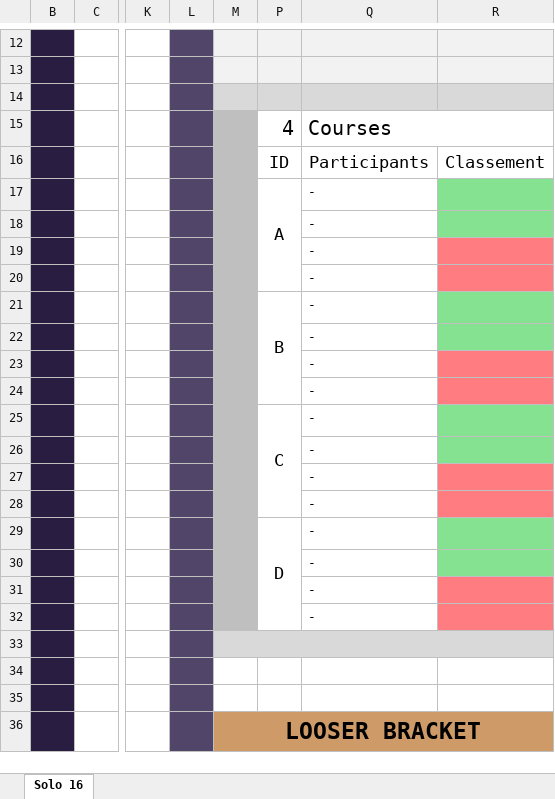
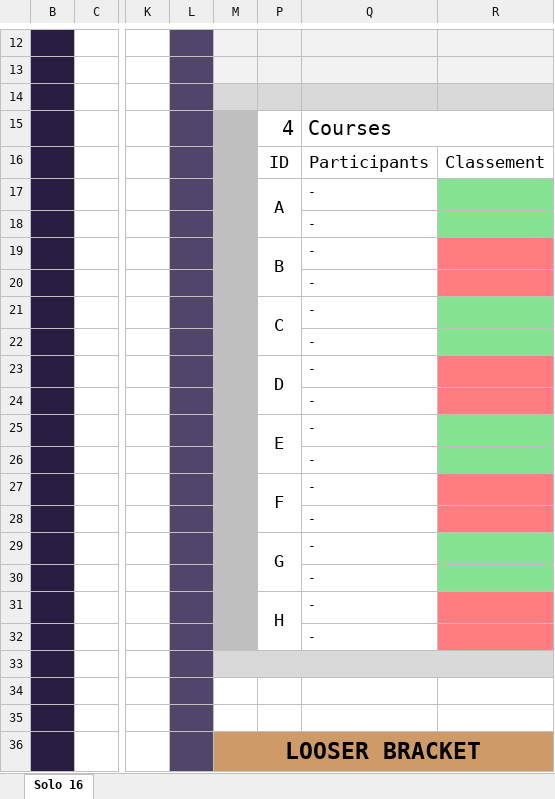
Before and after one commit to Game-N-Chill/GamenChillApp, an Excel workbook: resources/template/rififi_bracket_solo_16.xlsx, sheet Solo 16, drawn as a sheet; only a part is shown, gaps mark what is left out; values as stored, in another font and other column widths than the file's, no borders; conditional formats not drawn; the diff names each change by its address in the sheet, - before the commit and + after, or states it on an @@ line.

Commit message:
[ADD] - Duo Top 8 generation from challonge website | [FIX] - Solo/Duo for Top 8 architecture

```diff
--- a/resources/template/rififi_bracket_solo_16.xlsx (sheet Solo 16)
+++ b/resources/template/rififi_bracket_solo_16.xlsx (sheet Solo 16)
-P17:P20 merged
+P17:P18 merged
-P19: (empty)
+P19: B
+P19:P20 merged
-P21: B
+P21: C
-P21:P24 merged
+P21:P22 merged
-P23: (empty)
+P23: D
+P23:P24 merged
-P25: C
+P25: E
-P25:P28 merged
+P25:P26 merged
-P27: (empty)
+P27: F
+P27:P28 merged
-P29: D
+P29: G
-P29:P32 merged
+P29:P30 merged
-P31: (empty)
+P31: H
+P31:P32 merged
```
Also changed, not shown: 17 other files.
